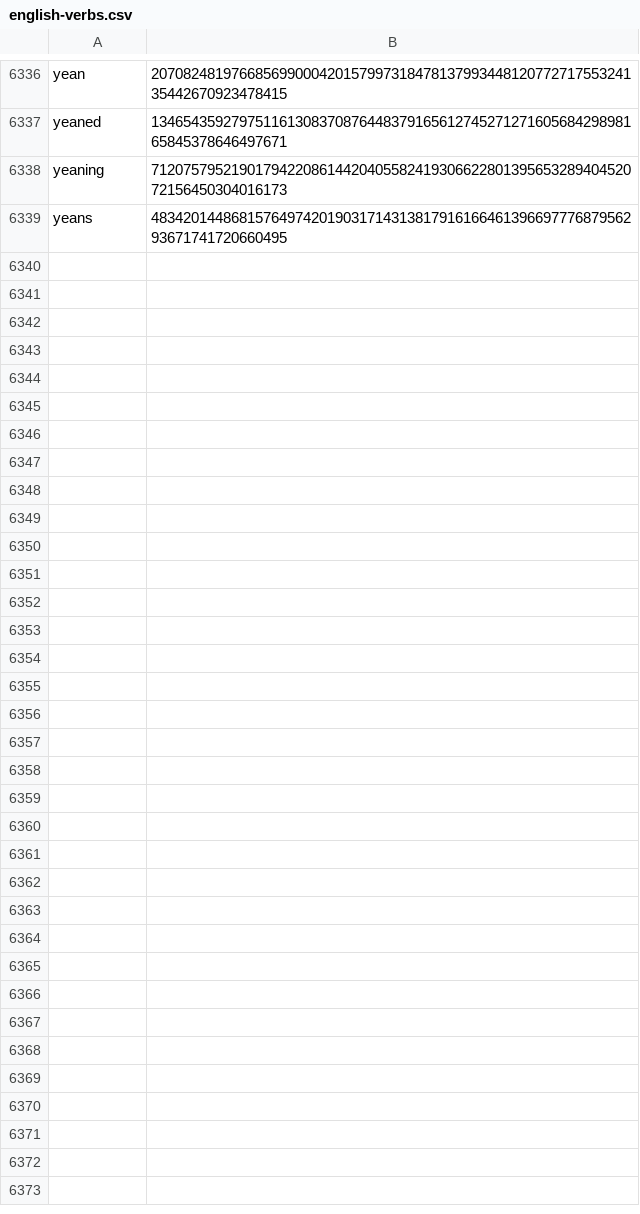
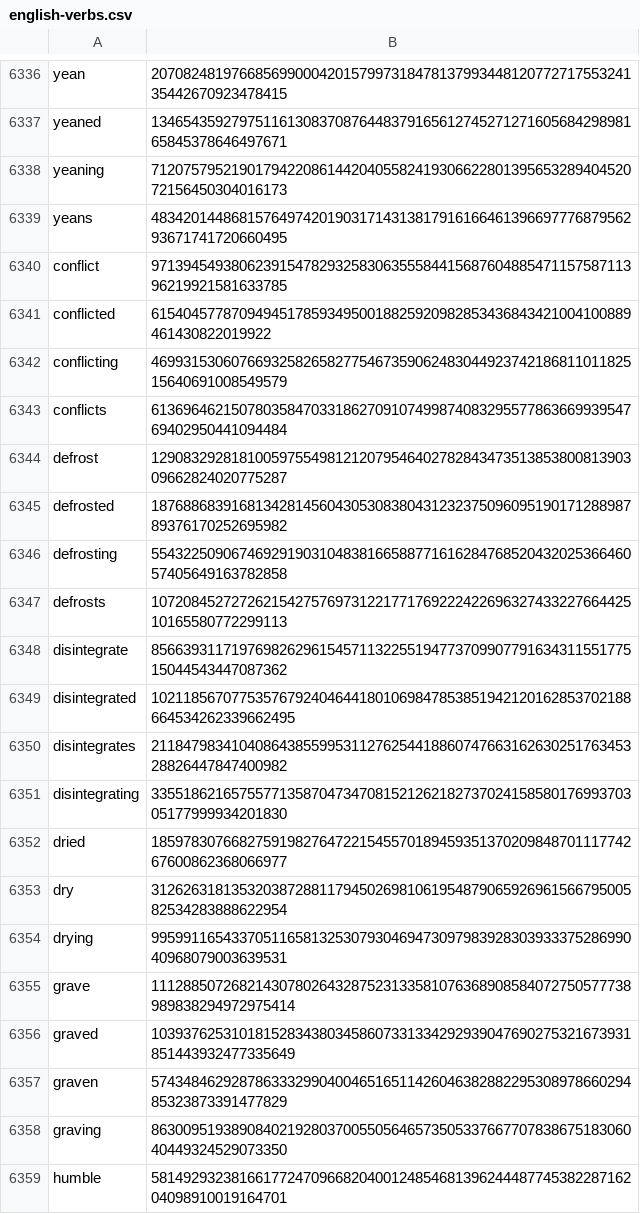
Before and after one commit to Zimtente/ens-collections, a CSV file: collections/english-verbs.csv, drawn as a sheet; only a part is shown, gaps mark what is left out; the diff covers the shown part only.

Commit message:
added verbs

```diff
--- a/collections/english-verbs.csv
+++ b/collections/english-verbs.csv
@@ -6339 +6339,21 @@ yeaning,712075795219017942208614420405582419306622801395653289404520721564503040
 yeans,48342014486815764974201903171431381791616646139669777687956293671741720660495
+conflict,97139454938062391547829325830635558441568760488547115758711396219921581633785
+conflicted,615404577870949451785934950018825920982853436843421004100889461430822019922
+conflicting,46993153060766932582658277546735906248304492374218681101182515640691008549579
+conflicts,61369646215078035847033186270910749987408329557786366993954769402950441094484
+defrost,12908329281810059755498121207954640278284347351385380081390309662824020775287
+defrosted,18768868391681342814560430530838043123237509609519017128898789376170252695982
+defrosting,55432250906746929190310483816658877161628476852043202536646057405649163782858
+defrosts,10720845272726215427576973122177176922242269632743322766442510165580772299113
+disintegrate,85663931171976982629615457113225519477370990779163431155177515044543447087362
+disintegrated,102118567077535767924046441801069847853851942120162853702188664534262339662495
+disintegrates,21184798341040864385599531127625441886074766316263025176345328826447847400982
+disintegrating,33551862165755771358704734708152126218273702415858017699370305177999934201830
+dried,18597830766827591982764722154557018945935137020984870111774267600862368066977
+dry,31262631813532038728811794502698106195487906592696156679500582534283888622954
+drying,99599116543370511658132530793046947309798392830393337528699040968079003639531
+grave,111288507268214307802643287523133581076368908584072750577738989838294972975414
+graved,103937625310181528343803458607331334292939047690275321673931851443932477335649
+graven,57434846292878633329904004651651142604638288229530897866029485323873391477829
+graving,86300951938908402192803700550564657350533766770783867518306040449324529073350
+humble,58149293238166177247096682040012485468139624448774538228716204098910019164701
```
Also changed, not shown: 23 added rows elsewhere in this file.
